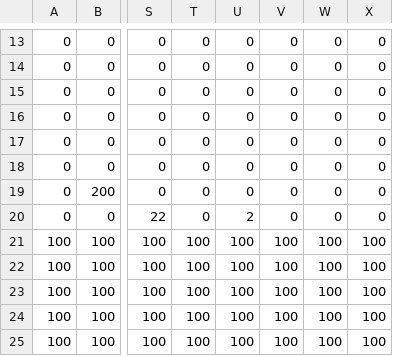
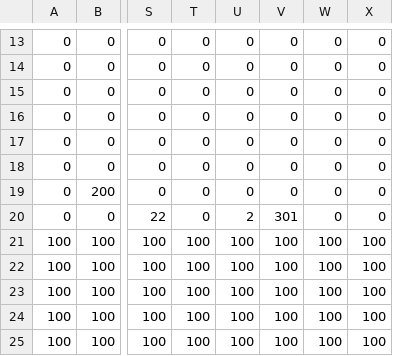
Before and after one commit to FMLneverlucky/2d-gc-assignment, a CSV file: NYP_SDM_GDT_Framework/App/Maps/DM2213_Map_Level_01.csv, drawn as a sheet; only a part is shown, gaps mark what is left out; the diff names each change by its address in the sheet, - before the commit and + after, or states it on an @@ line.

```diff
--- a/NYP_SDM_GDT_Framework/App/Maps/DM2213_Map_Level_01.csv
+++ b/NYP_SDM_GDT_Framework/App/Maps/DM2213_Map_Level_01.csv
-V20: 0
+V20: 301
```
Also changed, not shown: 29 other files.
